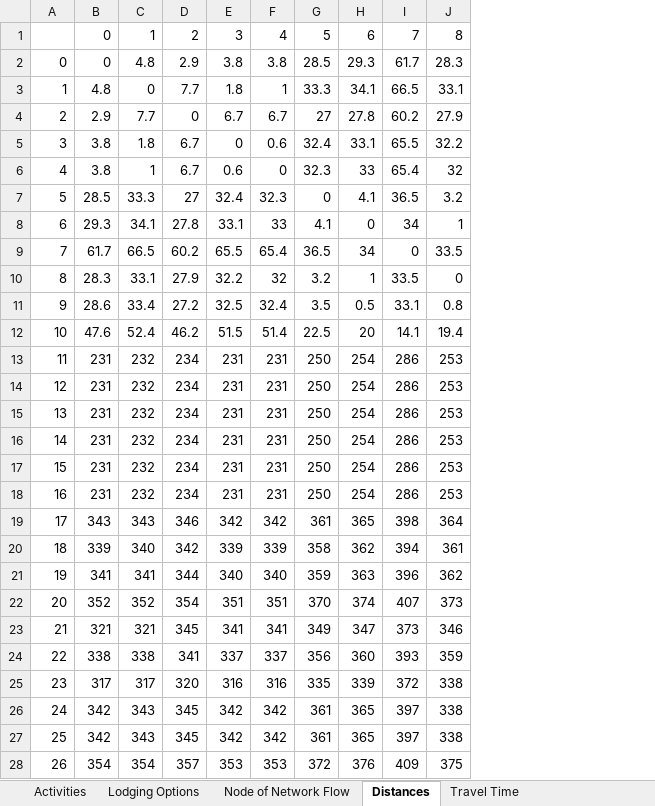
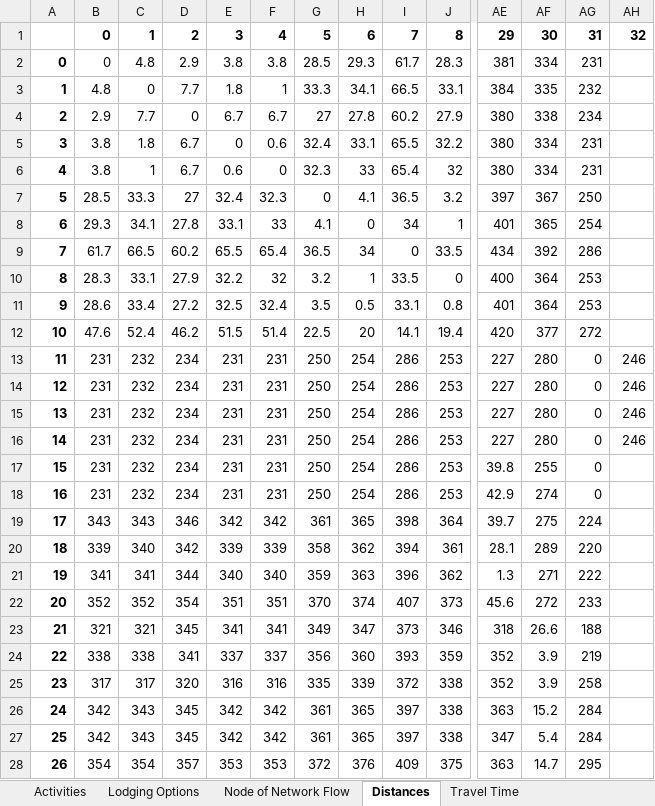
Before and after one commit to niki-mehen/ieor164-mini-project, an Excel workbook: 164 Mini Project Data .xlsx, sheet Distances, drawn as a sheet; only a part is shown, gaps mark what is left out; values as stored, in another font and other column widths than the file's, no borders; the diff covers the shown part only; the diff names each change by its address in the sheet, - before the commit and + after, or states it on an @@ line.

```diff
--- a/164 Mini Project Data .xlsx (sheet Distances)
+++ b/164 Mini Project Data .xlsx (sheet Distances)
+column AE, rows 1-28: 29 | 381 | 384 | 380 | 380 | 380 | 397 | 401 | 434 | 400 | 401 | 420 | 227 | 227 | 227 | 227 | 39.8 | 42.9 | 39.7 | 28.1 | 1.3 | 45.6 | 318 | 352 | 352 | 363 | 347 | 363
+column AF, rows 1-28: 30 | 334 | 335 | 338 | 334 | 334 | 367 | 365 | 392 | 364 | 364 | 377 | 280 | 280 | 280 | 280 | 255 | 274 | 275 | 289 | 271 | 272 | 26.6 | 3.9 | 3.9 | 15.2 | 5.4 | 14.7
+column AG, rows 1-28: 31 | 231 | 232 | 234 | 231 | 231 | 250 | 254 | 286 | 253 | 253 | 272 | 0 | 0 | 0 | 0 | 0 | 0 | 224 | 220 | 222 | 233 | 188 | 219 | 258 | 284 | 284 | 295
+column AH, rows 1-16: 32 |  |  |  |  |  |  |  |  |  |  |  | 246 | 246 | 246 | 246
-B1:J1 bold: off
+B1:J1 bold: on
-A2:A28 bold: off
+A2:A28 bold: on
```
Also changed, not shown: 4 added rows and cell formats elsewhere in this sheet, sheet Lodging Options, other sheet tabs, 1 other file.
